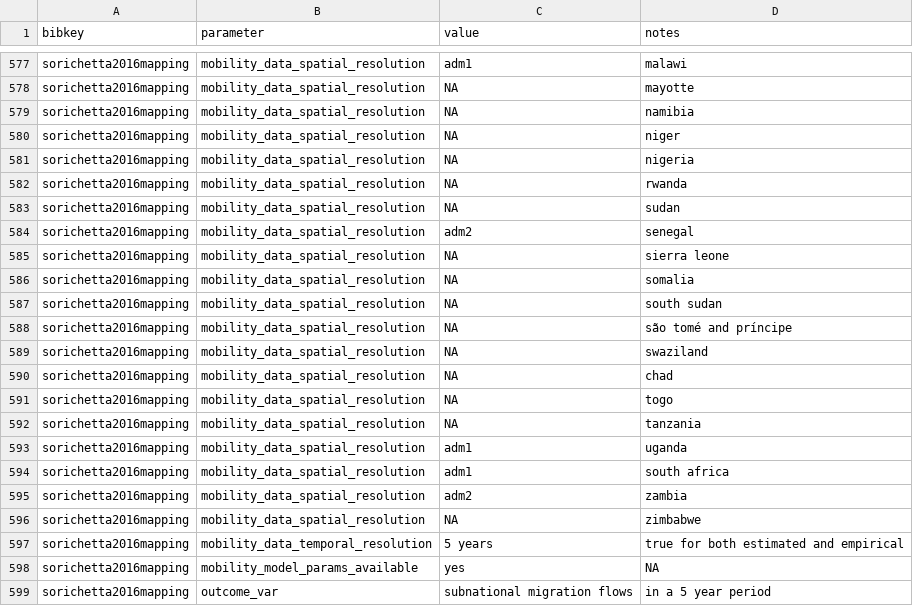
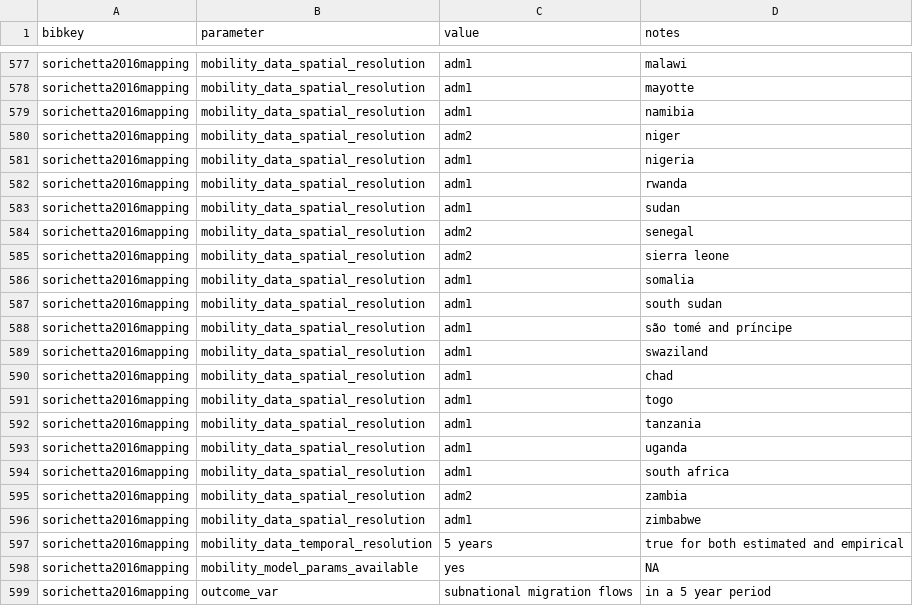
Before and after one commit to j-wardle/mobility_africa_models, a CSV file: src/annotate_extracted_data/data_extracted.csv, drawn as a sheet; only a part is shown, gaps mark what is left out; the diff covers the shown part only; the diff names each change by its address in the sheet, - before the commit and + after, or states it on an @@ line.

```diff
--- a/src/annotate_extracted_data/data_extracted.csv
+++ b/src/annotate_extracted_data/data_extracted.csv
-C578:C579 (value): NA
+C578:C579 (value): adm1
-C580 (value): NA
+C580 (value): adm2
-C581:C583 (value): NA
+C581:C583 (value): adm1
-C585 (value): NA
+C585 (value): adm2
-C586:C592 (value): NA
+C586:C592 (value): adm1
-C596 (value): NA
+C596 (value): adm1
```
Also changed, not shown: 24 edited cells elsewhere in this file.
